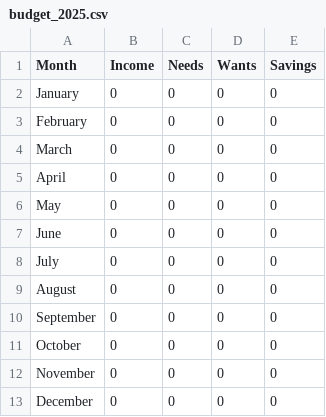
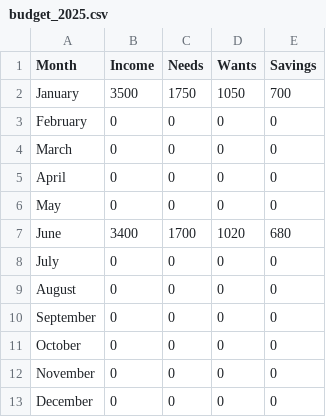
Before and after one commit to r-h-aria/Personal_Budget_Tracker, a CSV file: budget_2025.csv, drawn as a sheet.

```diff
--- a/budget_2025.csv
+++ b/budget_2025.csv
@@ -1,3 +1,3 @@
 Month,Income,Needs,Wants,Savings
-January,0,0,0,0
+January,3500,1750,1050,700
 February,0,0,0,0
@@ -6,3 +6,3 @@ April,0,0,0,0
 May,0,0,0,0
-June,0,0,0,0
+June,3400,1700,1020,680
 July,0,0,0,0
```
Also changed, not shown: 4 other files.
